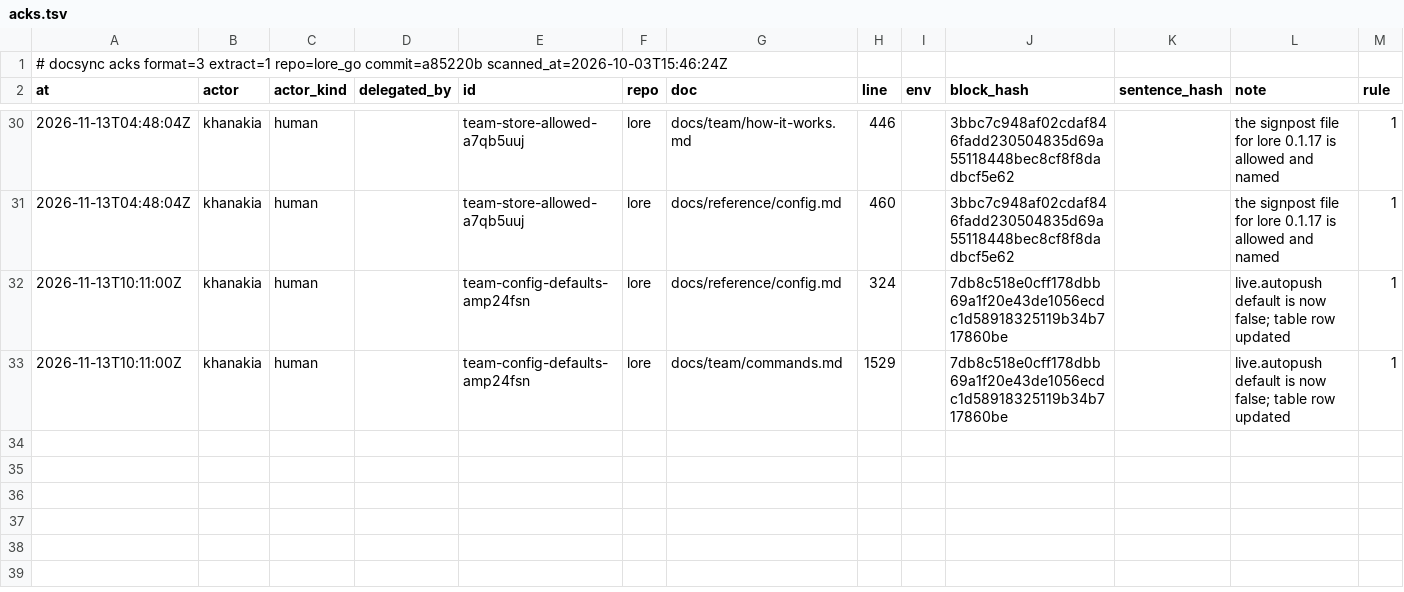
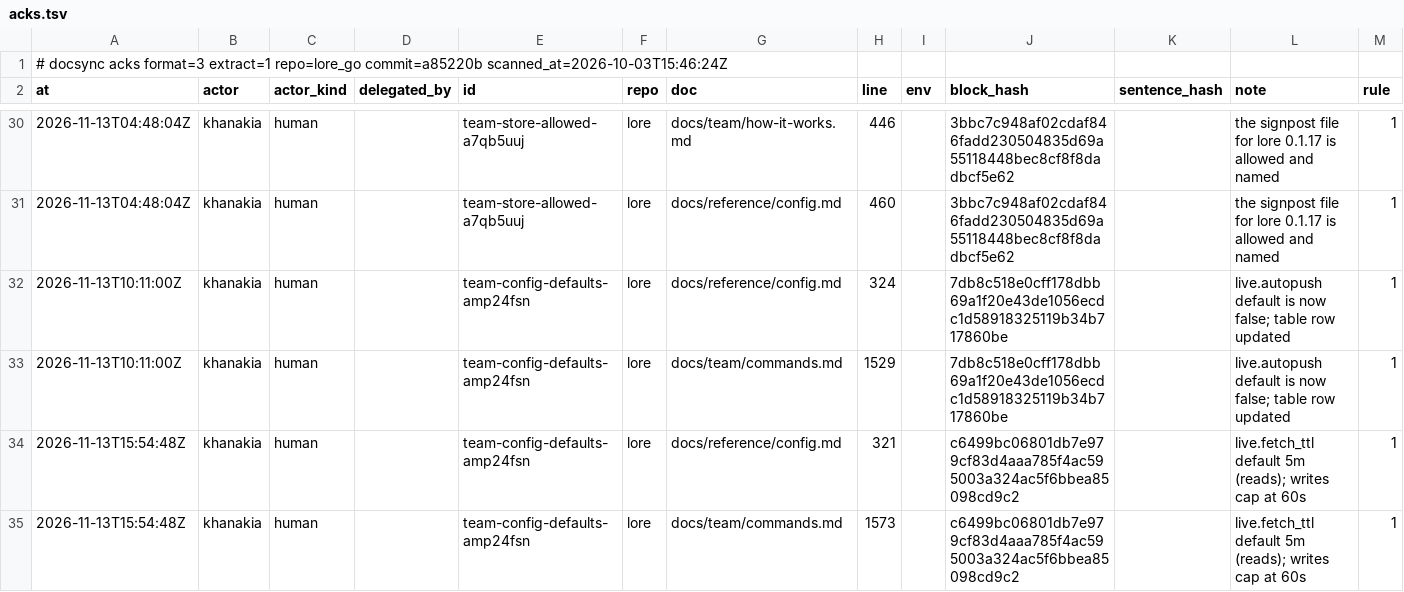
Before and after one commit to thesatellite-ai/lore, a TSV file: .ds/acks.tsv, drawn as a sheet; only a part is shown, gaps mark what is left out; rows hold the shown columns only; the diff names each change by its address in the sheet, - before the commit and + after, or states it on an @@ line.

Commit message:
fix(fetch): a write still fetches past 60 s; docs runner and citations follow the 5-minute read cache [skip release]
- Gate on f45aaedb: team docs example (bob claims alice's new task) failed, as a write reused a fetch for the whole new 5-minute live.fetch_ttl. A writing command now caps it at 60 seconds (orgconf.WriteFetchTTL) for the repo's live fetch and its store clones; reads keep the 5 minutes.
- The migrate exclude notice says "this repo holds no lore data" first when it holds none.
- Docs: read vs write fetch cache wording, docsync acks for the live defaults, team-ops release example syncs before reading a teammate's change, regenerated transcripts.

```diff
--- a/.ds/acks.tsv
+++ b/.ds/acks.tsv
+row 34: 2026-11-13T15:54:48Z | khanakia | human |  | team-config-defaults-amp24fsn | lore | docs/reference/config.md | 321 |  | c6499bc06801db7e979cf83d4aaa785f4ac595003a324ac5f6bbea85098cd9c2 |  | live.fetch_ttl default 5m (reads); writes cap at 60s | 1
+row 35: 2026-11-13T15:54:48Z | khanakia | human |  | team-config-defaults-amp24fsn | lore | docs/team/commands.md | 1573 |  | c6499bc06801db7e979cf83d4aaa785f4ac595003a324ac5f6bbea85098cd9c2 |  | live.fetch_ttl default 5m (reads); writes cap at 60s | 1
```
Also changed, not shown: .ds/ledger.tsv, .ds/refs.tsv, 22 other files.
